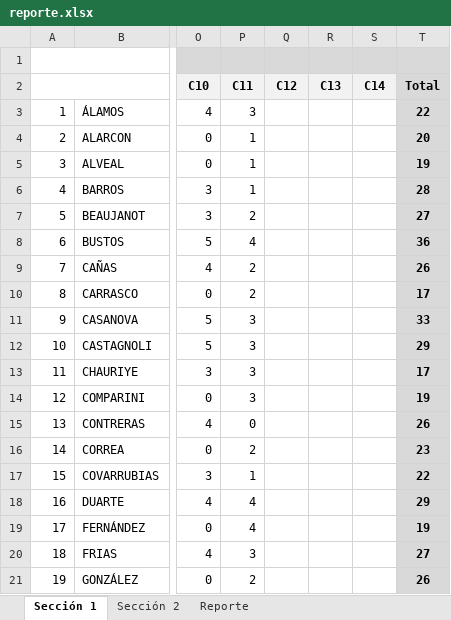
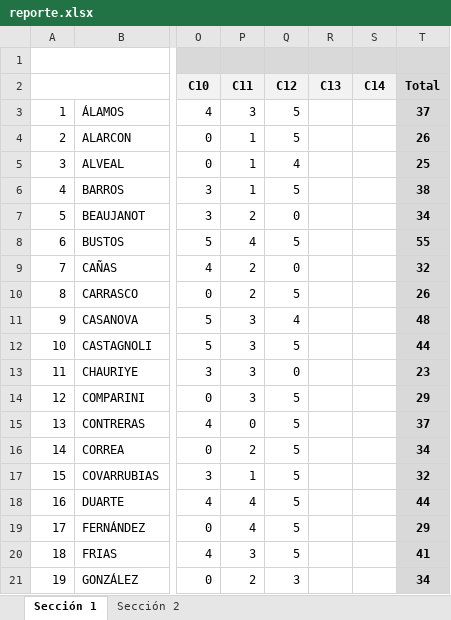
Before and after one commit to JuAndresGit/reporte-controles-modelos, an Excel workbook: data/reporte.xlsx, sheet Sección 1, drawn as a sheet; only a part is shown, gaps mark what is left out; values as stored, in another font and other column widths than the file's, no borders; the diff covers the shown part only; the diff names each change by its address in the sheet, - before the commit and + after, or states it on an @@ line.

Commit message:
📊 Update Excel + Add horizontal scroll to charts for many controls

```diff
--- a/data/reporte.xlsx (sheet Sección 1)
+++ b/data/reporte.xlsx (sheet Sección 1)
-sheet tab: Reporte
-Q3:Q4 (C12): (empty)
+Q3:Q4 (C12): 5
-T3 (Total): 22
+T3 (Total): 37
-T4 (Total): 20
+T4 (Total): 26
-Q5 (C12): (empty)
+Q5 (C12): 4
-T5 (Total): 19
+T5 (Total): 25
-Q6 (C12): (empty)
+Q6 (C12): 5
-T6 (Total): 28
+T6 (Total): 38
-Q7 (C12): (empty)
+Q7 (C12): 0
-T7 (Total): 27
+T7 (Total): 34
-Q8 (C12): (empty)
+Q8 (C12): 5
-T8 (Total): 36
+T8 (Total): 55
-Q9 (C12): (empty)
+Q9 (C12): 0
-T9 (Total): 26
+T9 (Total): 32
-Q10 (C12): (empty)
+Q10 (C12): 5
-T10 (Total): 17
+T10 (Total): 26
-Q11 (C12): (empty)
+Q11 (C12): 4
-T11 (Total): 33
+T11 (Total): 48
-Q12 (C12): (empty)
+Q12 (C12): 5
-T12 (Total): 29
+T12 (Total): 44
-Q13 (C12): (empty)
+Q13 (C12): 0
-T13 (Total): 17
+T13 (Total): 23
-Q14:Q20 (C12): (empty)
+Q14:Q20 (C12): 5
-T14 (Total): 19
+T14 (Total): 29
-T15 (Total): 26
+T15 (Total): 37
-T16 (Total): 23
+T16 (Total): 34
-T17 (Total): 22
+T17 (Total): 32
-T18 (Total): 29
+T18 (Total): 44
-T19 (Total): 19
+T19 (Total): 29
-T20 (Total): 27
+T20 (Total): 41
-Q21 (C12): (empty)
+Q21 (C12): 3
-T21 (Total): 26
+T21 (Total): 34
```
Also changed, not shown: 70 edited cells elsewhere in this sheet, sheet Sección 2, formulas that keep their value, 2 other files.
